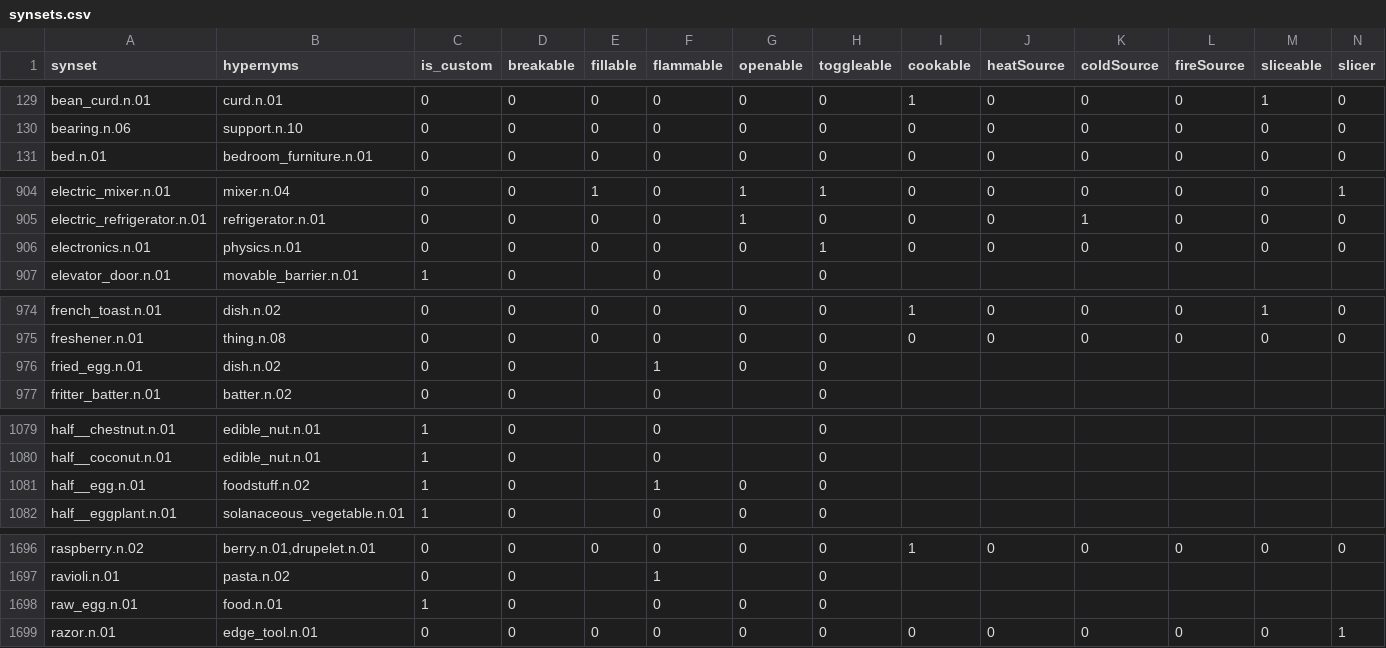
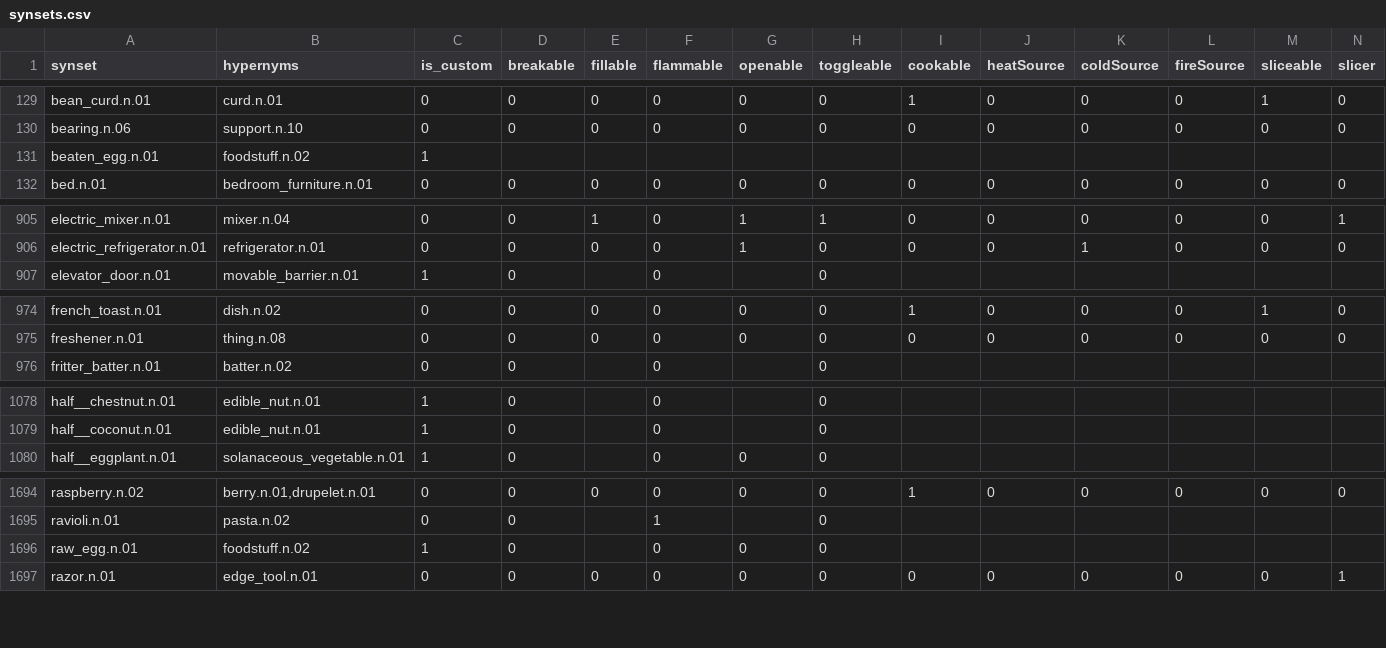
Before and after one commit to StanfordVL/OmniGibson, a CSV file: bddl/bddl/generated_data/synsets.csv, drawn as a sheet; only a part is shown, gaps mark what is left out; removed rows and columns are numbered as before the commit, all else as after; rows hold the shown columns only; the diff names each change by its address in the sheet, - before the commit and + after, or states it on an @@ line.

```diff
--- a/bddl/bddl/generated_data/synsets.csv
+++ b/bddl/bddl/generated_data/synsets.csv
+row 131: beaten_egg.n.01 | foodstuff.n.02 | 1
-row 906: electronics.n.01 | physics.n.01 | 0 | 0 | 0 | 0 | 0 | 1 | 0 | 0 | 0 | 0 | 0 | 0
-row 976: fried_egg.n.01 | dish.n.02 | 0 | 0 |  | 1 | 0 | 0
-row 1081: half__egg.n.01 | foodstuff.n.02 | 1 | 0 |  | 1 | 0 | 0
-B1696 (hypernyms): food.n.01
+B1696 (hypernyms): foodstuff.n.02
```
Also changed, not shown: 6 other files.
